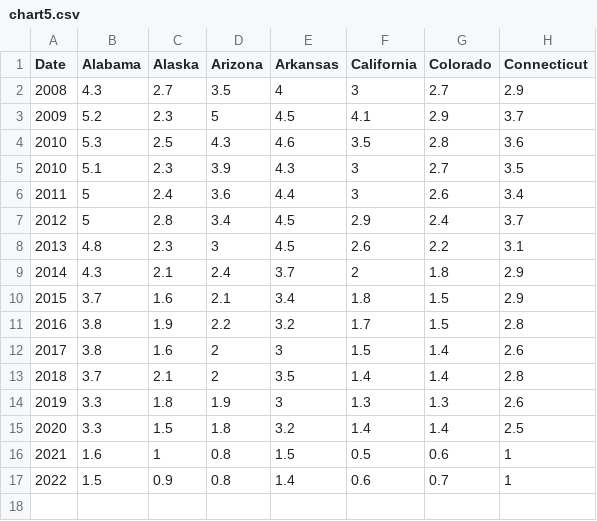
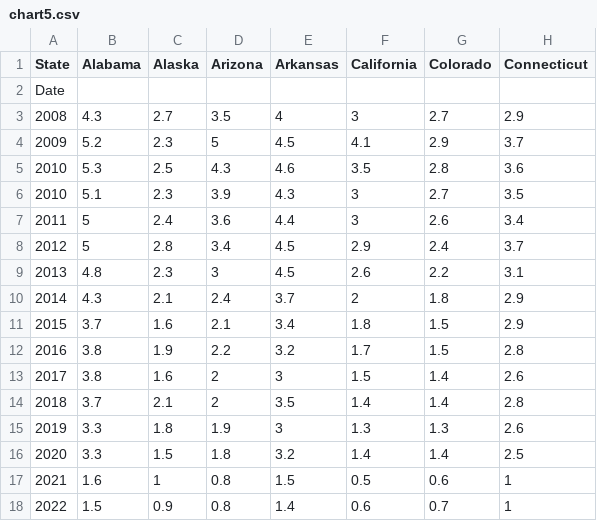
Before and after one commit to GeorgeRobbin/GeorgeRobbin.github.io, a CSV file: Data/chart5.csv, drawn as a sheet; only a part is shown; rows hold the shown columns only; the diff names each change by its address in the sheet, - before the commit and + after, or states it on an @@ line.

Commit message:
Add files via upload

```diff
--- a/Data/chart5.csv
+++ b/Data/chart5.csv
-A1: Date
+A1: State
+row 2: Date
```
